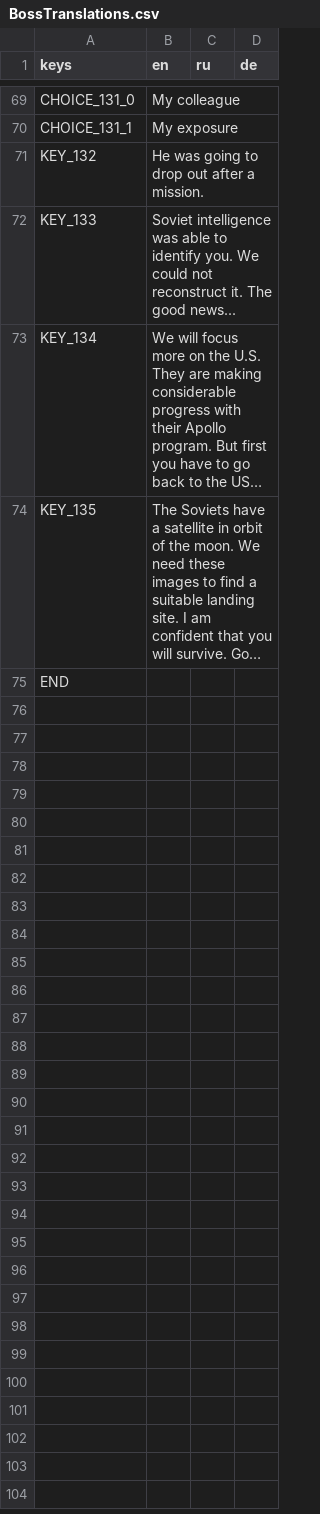
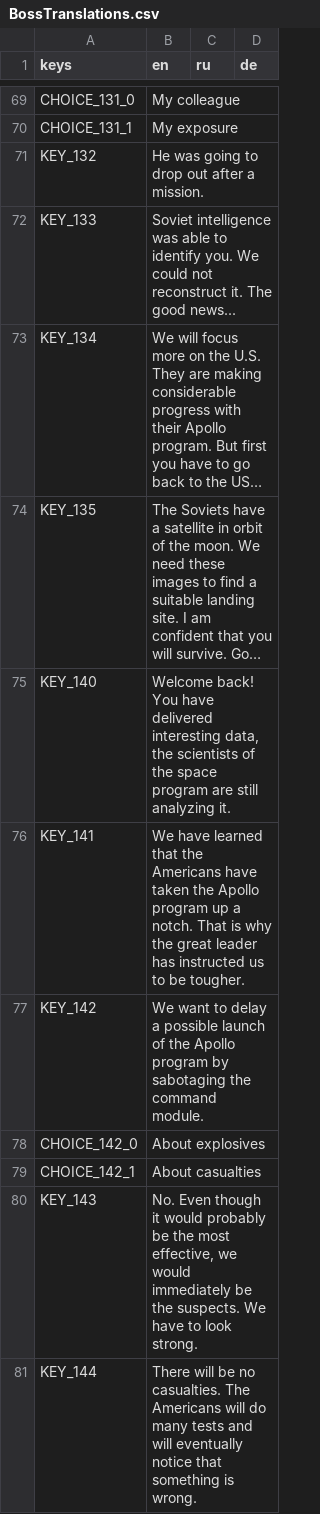
Before and after one commit to NimbleBeasts/NbMoonshot, a CSV file: Translations/NPC/BossTranslations.csv, drawn as a sheet; only a part is shown, gaps mark what is left out; the shorter side is filled out with more unchanged rows; long unchanged cells end in …; the diff covers the shown part only; the diff names each change by its address in the sheet, - before the commit and + after, or states it on an @@ line.

```diff
--- a/Translations/NPC/BossTranslations.csv
+++ b/Translations/NPC/BossTranslations.csv
+row 75: KEY_140 | Welcome back! You have delivered interesting data, the scientists of the space program are still analyzing it.
+row 76: KEY_141 | We have learned that the Americans have taken the Apollo program up a notch. That is why the great leader has instructed us to be tougher.
+row 77: KEY_142 | We want to delay a possible launch of the Apollo program by sabotaging the command module.
+row 78: CHOICE_142_0 | About explosives
+row 79: CHOICE_142_1 | About casualties
+row 80: KEY_143 | No. Even though it would probably be the most effective, we would immediately be the suspects. We have to look strong.
+row 81: KEY_144 | There will be no casualties. The Americans will do many tests and will eventually notice that something is wrong.
```
Also changed, not shown: 19 added rows and 7 edited cells elsewhere in this file, 4 other files.
